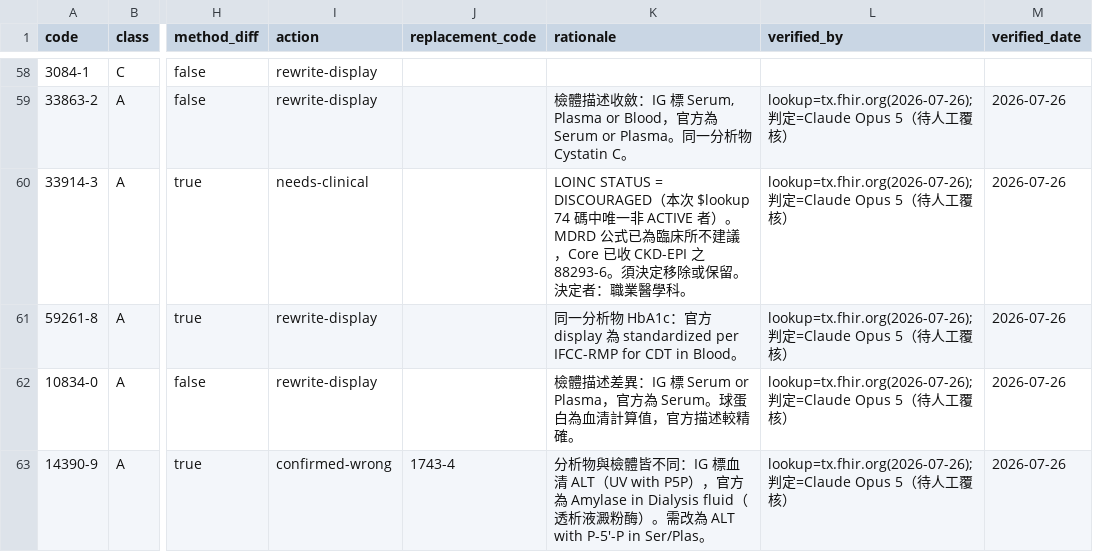
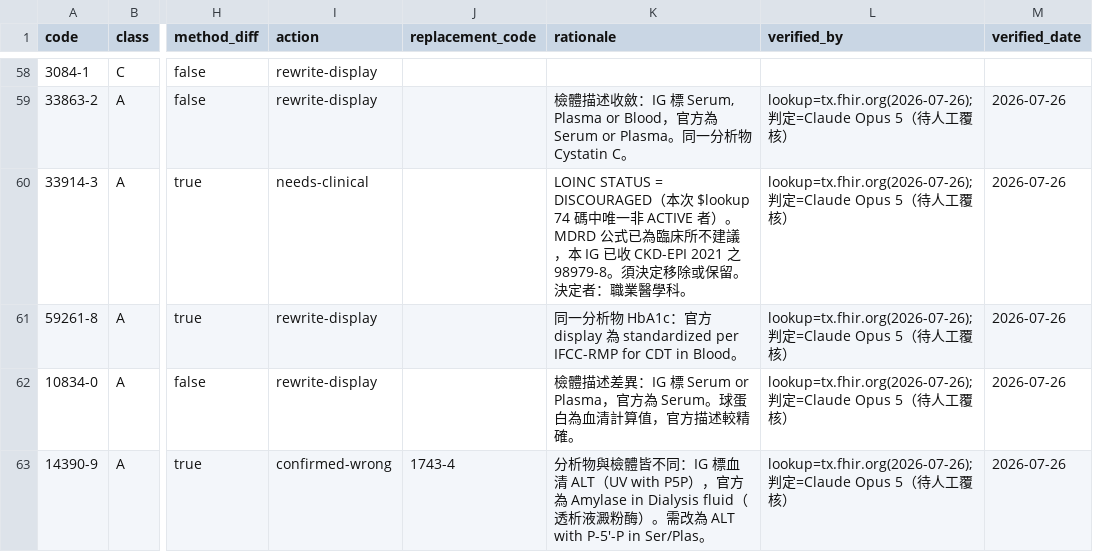
Before and after one commit to kunjulin/occupationIG, a CSV file: docs/optimization/evidence/display-triage-with-lookup.csv, drawn as a sheet; only a part is shown, gaps mark what is left out; the diff names each change by its address in the sheet, - before the commit and + after, or states it on an @@ line.

```diff
--- a/docs/optimization/evidence/display-triage-with-lookup.csv
+++ b/docs/optimization/evidence/display-triage-with-lookup.csv
-K60 (rationale): …不建議，Core 已收 CKD-EPI 之 88293-6。須決定…
+K60 (rationale): …不建議，本 IG 已收 CKD-EPI 2021 之 98979-8。須決定…
```
Also changed, not shown: 5 other files.
